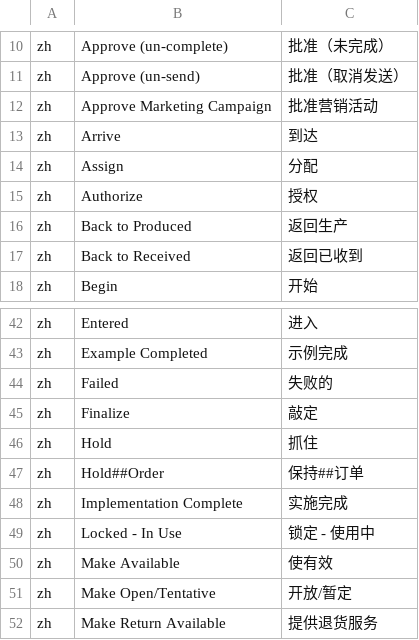
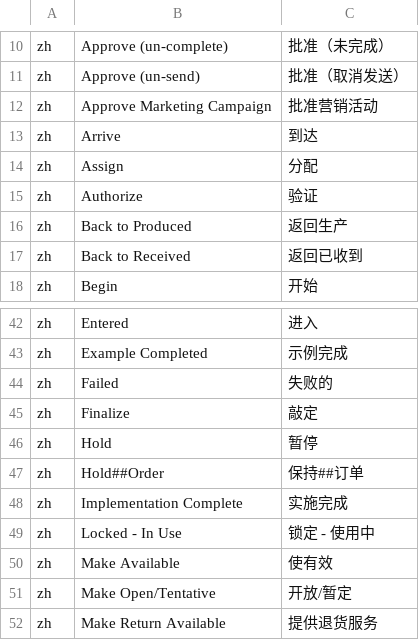
Before and after one commit to hellozhangwei/moqui-zapps, a CSV file: data/StatusFlowTransitionL10nZh.csv, drawn as a sheet; only a part is shown, gaps mark what is left out.

```diff
--- a/data/StatusFlowTransitionL10nZh.csv
+++ b/data/StatusFlowTransitionL10nZh.csv
@@ -14,3 +14,3 @@ zh,Arrive,到达
 zh,Assign,分配
-zh,Authorize,授权
+zh,Authorize,验证
 zh,Back to Produced,返回生产
@@ -45,3 +45,3 @@ zh,Failed,失败的
 zh,Finalize,敲定
-zh,Hold,抓住
+zh,Hold,暂停
 zh,Hold##Order,保持##订单
```
Also changed, not shown: data/EnumerationL10nZh.csv, data/ScreenL10nZh.csv, 1 other file.
